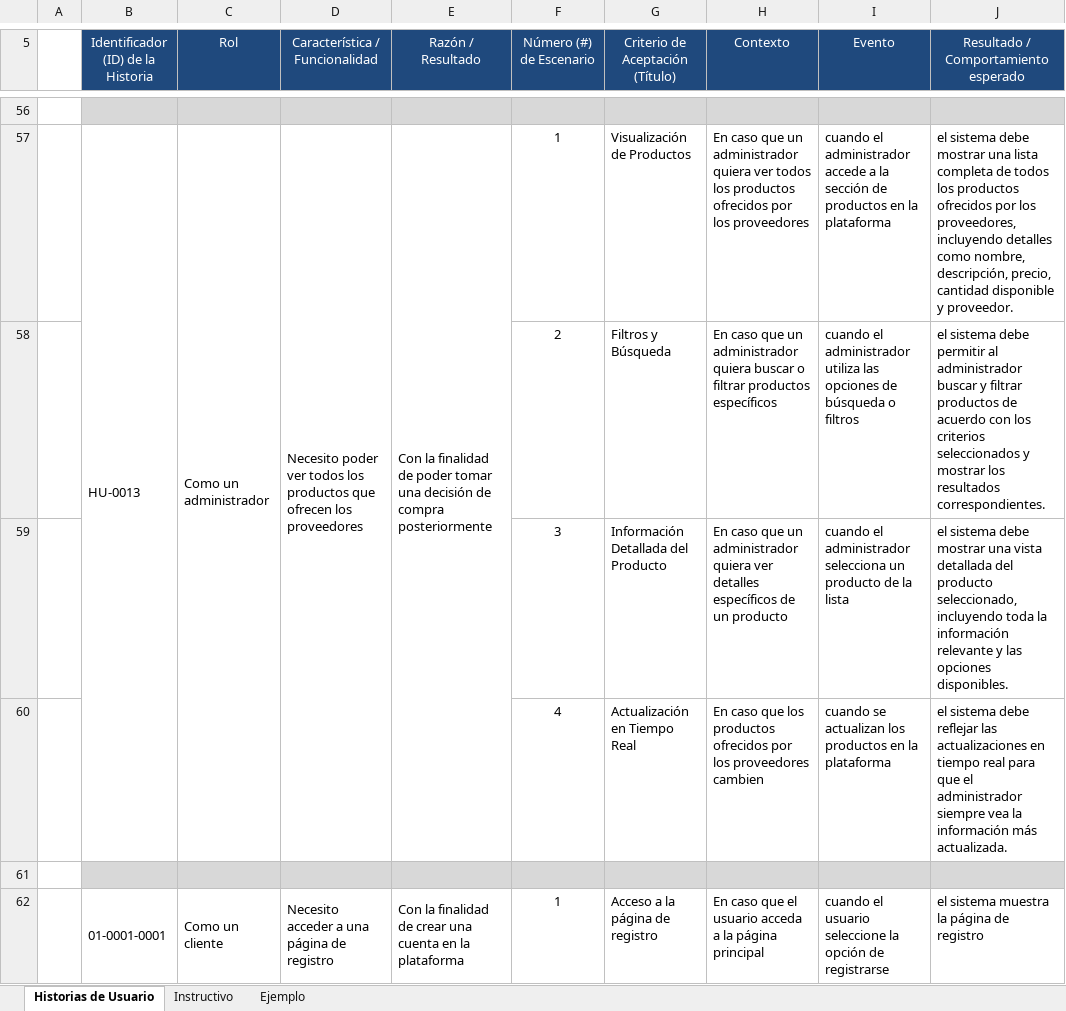
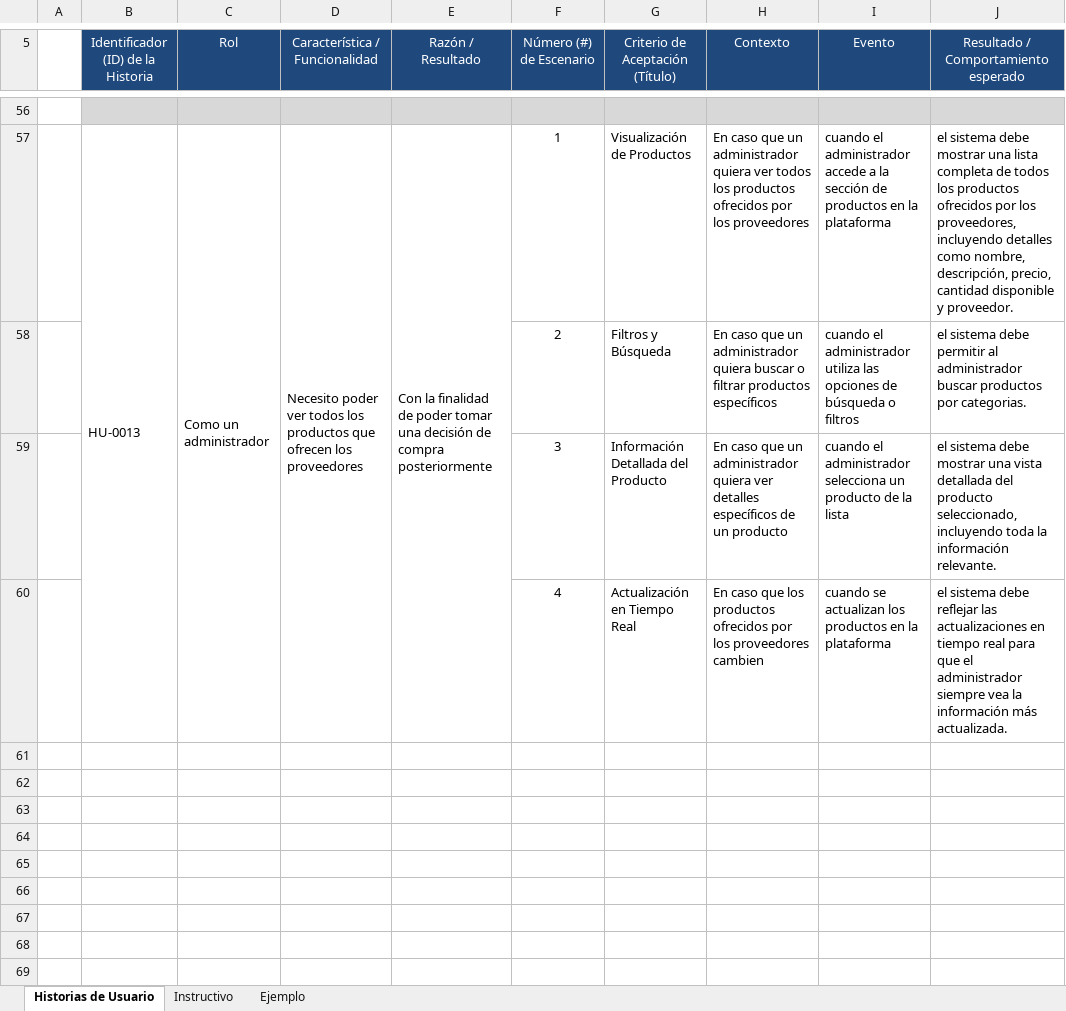
Before and after one commit to andres0v13d0/nova, an Excel workbook: Documentos/Historias de Usuarios.xlsx, sheet Historias de Usuario, drawn as a sheet; only a part is shown, gaps mark what is left out; values as stored, in another font and other column widths than the file's, no borders; the diff covers the shown part only; the diff names each change by its address in the sheet, - before the commit and + after, or states it on an @@ line.

```diff
--- a/Documentos/Historias de Usuarios.xlsx (sheet Historias de Usuario)
+++ b/Documentos/Historias de Usuarios.xlsx (sheet Historias de Usuario)
-J58: …administrador buscar y filtrar productos de acuerdo con los criterios seleccionados y mostrar los resultados correspondientes.
+J58: …administrador buscar productos por categorias.
-J59: …la información relevante y las opciones disponibles.
+J59: …la información relevante.
-row 61: (empty)
-row 62:  | 01-0001-0001 | Como un cliente | Necesito acceder a una página de registro | Con la finalidad de crear una cuenta en la plataforma | 1 | Acceso a la página de registro | En caso que el usuario acceda a la página principal | cuando el usuario seleccione la opción de registrarse | el sistema muestra la página de registro
```
Also changed, not shown: 43 removed rows and 14 edited cells elsewhere in this sheet.
